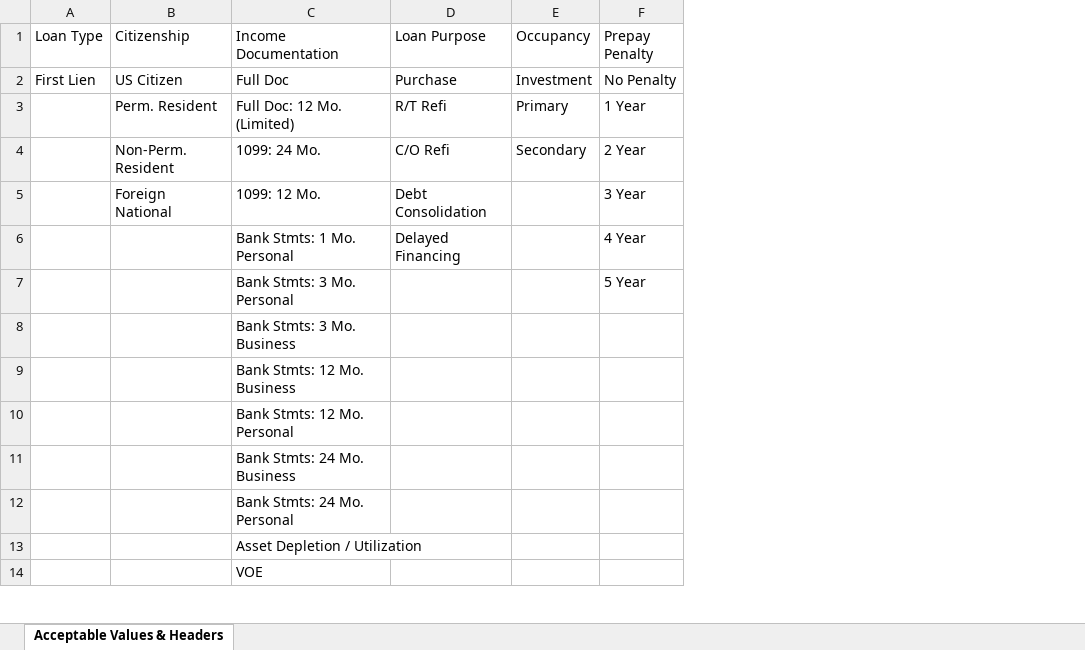
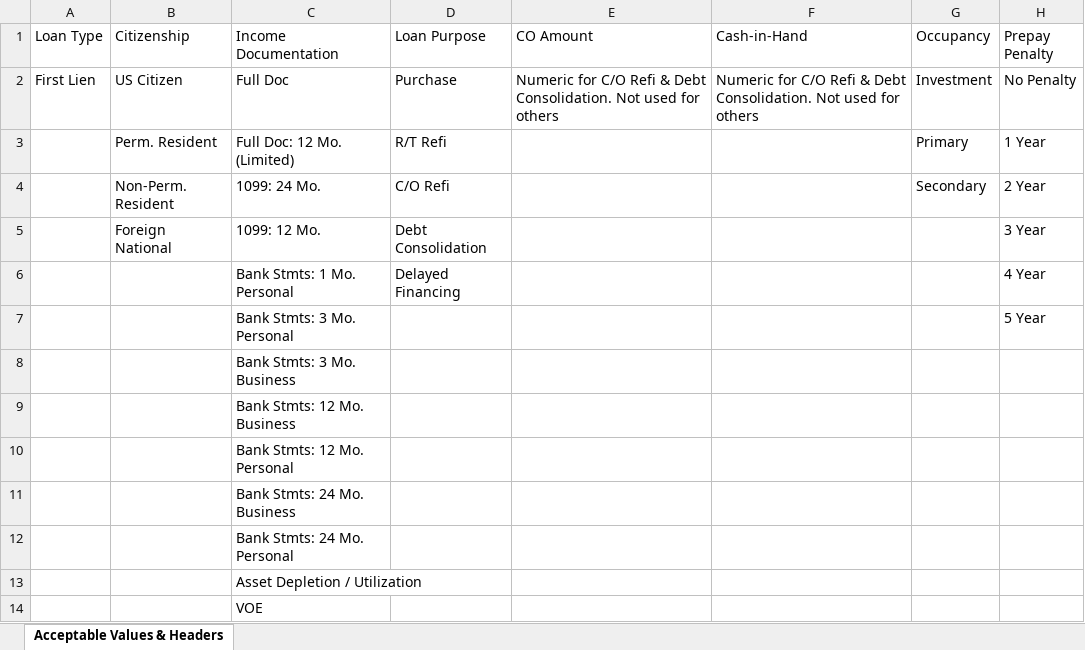
Before and after one commit to crendy22/loannex-webapp, an Excel workbook: Template Import.xlsx, sheet Acceptable Values & Headers, drawn as a sheet; only a part is shown; values as stored, in another font and other column widths than the file's, no borders; the diff names each change by its address in the sheet, - before the commit and + after, or states it on an @@ line.

Commit message:
Add files via upload

```diff
--- a/Template Import.xlsx (sheet Acceptable Values & Headers)
+++ b/Template Import.xlsx (sheet Acceptable Values & Headers)
+column E (CO Amount), row 2: Numeric for C/O Refi & Debt Consolidation. Not used for others
+column F (Cash-in-Hand), row 2: Numeric for C/O Refi & Debt Consolidation. Not used for others
```
